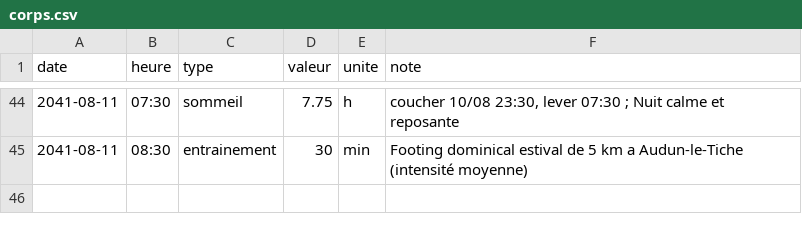
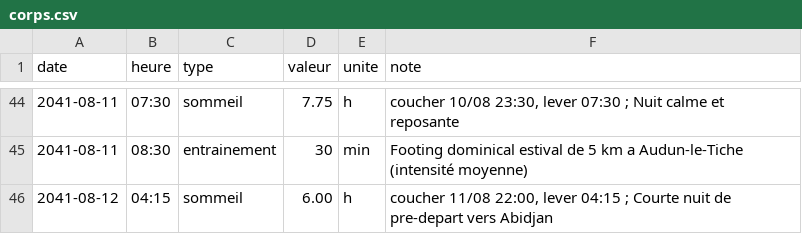
Before and after one commit to ossimiossimiwilliam10-cyber/simulation-william, a CSV file: etat/corps.csv, drawn as a sheet; only a part is shown, gaps mark what is left out; the diff names each change by its address in the sheet, - before the commit and + after, or states it on an @@ line.

```diff
--- a/etat/corps.csv
+++ b/etat/corps.csv
+row 46: 2041-08-12 | 04:15 | sommeil | 6.00 | h | coucher 11/08 22:00, lever 04:15 ; Courte nuit de pre-depart vers Abidjan
```
Also changed, not shown: etat/agenda.csv, etat/grand-livre.csv, 25 other files.
